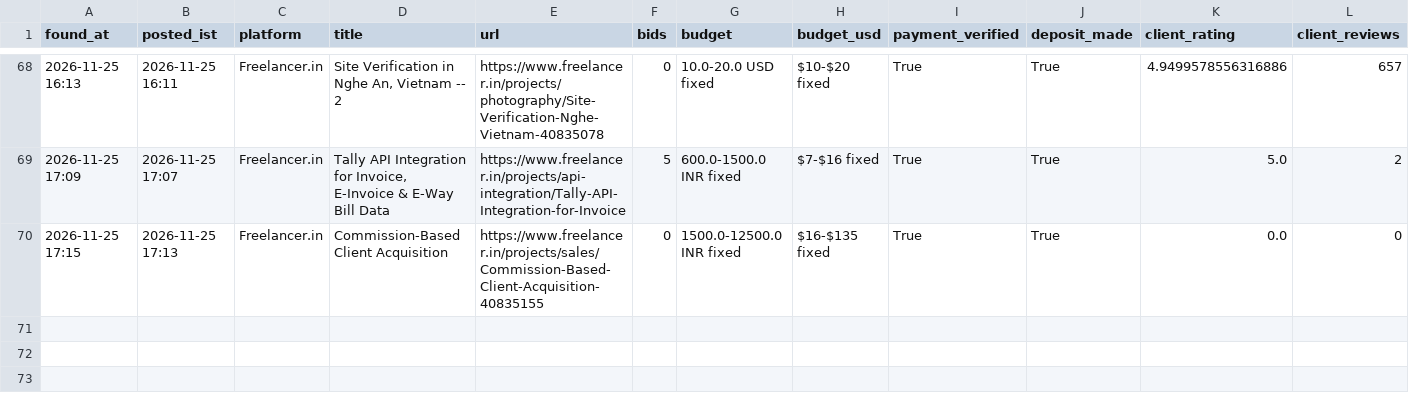
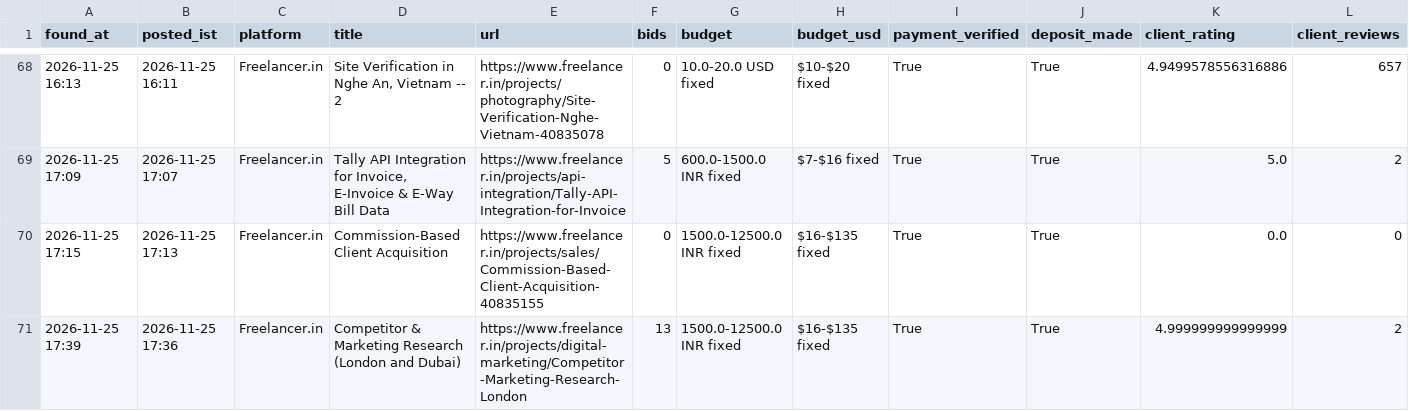
Before and after one commit to vinay2210974/freelance-gig-scanner, a CSV file: new_matches.csv, drawn as a sheet; only a part is shown, gaps mark what is left out; rows hold the shown columns only; the diff names each change by its address in the sheet, - before the commit and + after, or states it on an @@ line.

```diff
--- a/new_matches.csv
+++ b/new_matches.csv
+row 71: 2026-11-25 17:39 | 2026-11-25 17:36 | Freelancer.in | Competitor & Marketing Research (London and Dubai) | https://www.freelancer.in/projects/digital-marketing/Competitor-Marketing-Research-London | 13 | 1500.0-12500.0 INR fixed | $16-$135 fixed | True | True | 4.999999999999999 | 2
```
Also changed, not shown: 3 other files.
